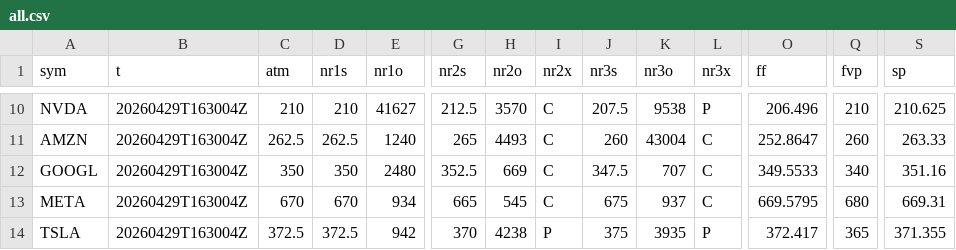
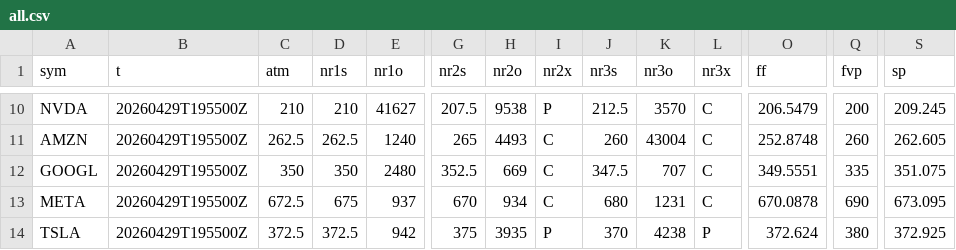
Before and after one commit to SPXOmega/quiet-heron-publisher, a CSV file: all.csv, drawn as a sheet; only a part is shown, gaps mark what is left out; the diff covers the shown part only; the diff names each change by its address in the sheet, - before the commit and + after, or states it on an @@ line.

```diff
--- a/all.csv
+++ b/all.csv
-B10:B14 (t): 20260429T163004Z
+B10:B14 (t): 20260429T195500Z
-G10 (nr2s): 212.5
+G10 (nr2s): 207.5
-H10 (nr2o): 3570
+H10 (nr2o): 9538
-I10 (nr2x): C
+I10 (nr2x): P
-J10 (nr3s): 207.5
+J10 (nr3s): 212.5
-K10 (nr3o): 9538
+K10 (nr3o): 3570
-L10 (nr3x): P
+L10 (nr3x): C
-O10 (ff): 206.496
+O10 (ff): 206.5479
-Q10 (fvp): 210
+Q10 (fvp): 200
-S10 (sp): 210.625
+S10 (sp): 209.245
-O11 (ff): 252.8647
+O11 (ff): 252.8748
-S11 (sp): 263.33
+S11 (sp): 262.605
-O12 (ff): 349.5533
+O12 (ff): 349.5551
-Q12 (fvp): 340
+Q12 (fvp): 335
-S12 (sp): 351.16
+S12 (sp): 351.075
-C13 (atm): 670
+C13 (atm): 672.5
-D13 (nr1s): 670
+D13 (nr1s): 675
-E13 (nr1o): 934
+E13 (nr1o): 937
-G13 (nr2s): 665
+G13 (nr2s): 670
-H13 (nr2o): 545
+H13 (nr2o): 934
-J13 (nr3s): 675
+J13 (nr3s): 680
-K13 (nr3o): 937
+K13 (nr3o): 1231
-O13 (ff): 669.5795
+O13 (ff): 670.0878
-Q13 (fvp): 680
+Q13 (fvp): 690
-S13 (sp): 669.31
+S13 (sp): 673.095
-G14 (nr2s): 370
+G14 (nr2s): 375
-H14 (nr2o): 4238
+H14 (nr2o): 3935
-J14 (nr3s): 375
+J14 (nr3s): 370
-K14 (nr3o): 3935
+K14 (nr3o): 4238
-O14 (ff): 372.417
+O14 (ff): 372.624
-Q14 (fvp): 365
+Q14 (fvp): 380
-S14 (sp): 371.355
+S14 (sp): 372.925
```
Also changed, not shown: 93 edited cells elsewhere in this file.
